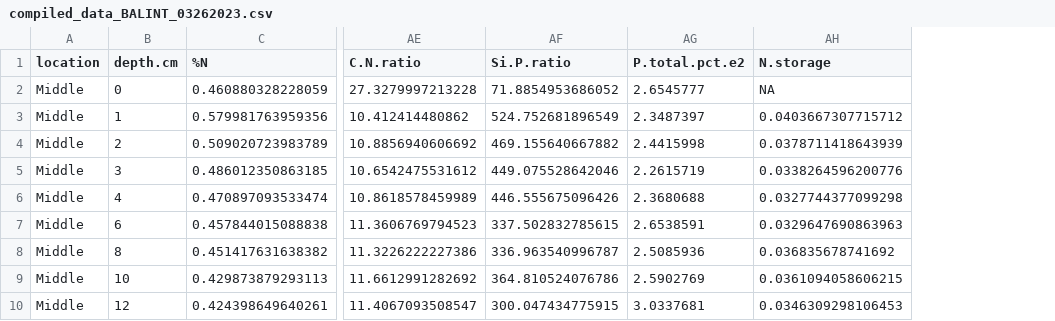
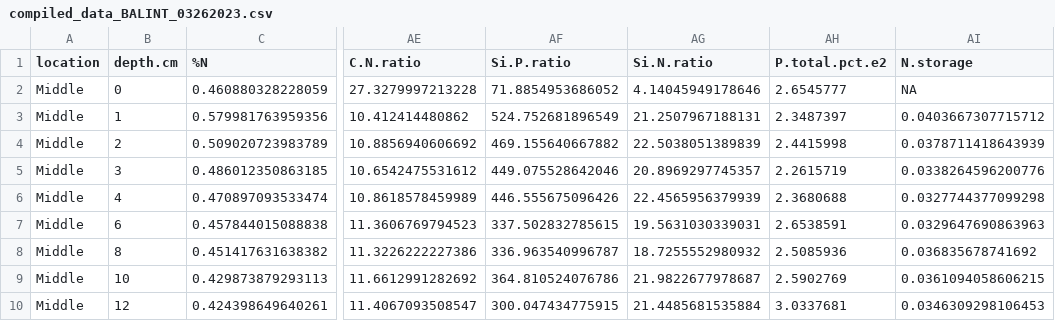
Before and after one commit to sjbalint/Balint_et_al_2025, a CSV file: output/compiled_data_BALINT_03262023.csv, drawn as a sheet; only a part is shown, gaps mark what is left out; the diff names each change by its address in the sheet, - before the commit and + after, or states it on an @@ line.

```diff
--- a/output/compiled_data_BALINT_03262023.csv
+++ b/output/compiled_data_BALINT_03262023.csv
+column AG (Si.N.ratio), rows 2-10: 4.14045949178646 | 21.2507967188131 | 22.5038051389839 | 20.8969297745357 | 22.4565956379939 | 19.5631030339031 | 18.7255552980932 | 21.9822677978687 | 21.4485681535884
```
Also changed, not shown: 13 other files.
